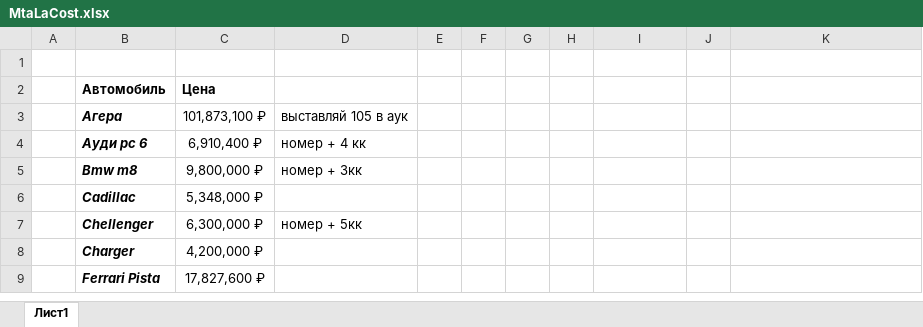
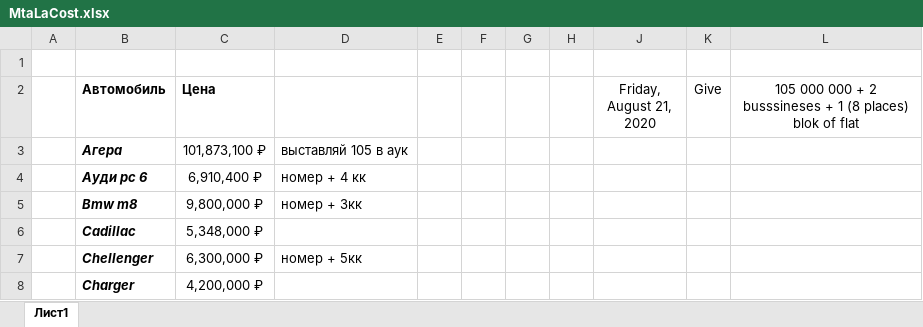
Before and after one commit to Y-Zett/MTA, an Excel workbook: MtaLaCost.xlsx, sheet Лист1, drawn as a sheet; only a part is shown; the shorter side is filled out with more unchanged rows; values as stored, in another font and other column widths than the file's, no borders; charts and pictures not drawn; addresses are those after the commit; the diff names each change by its address in the sheet, - before the commit and + after, or states it on an @@ line.

Commit message:
Add files via upload

```diff
--- a/MtaLaCost.xlsx (sheet Лист1)
+++ b/MtaLaCost.xlsx (sheet Лист1)
-J2: (empty)
+J2: Friday, August 21, 2020
-K2: (empty)
+K2: Give
-L2: (empty)
+L2: 105 000 000 + 2 busssineses + 1 (8 places) blok of flat
```
Also changed, not shown: charts or pictures.
